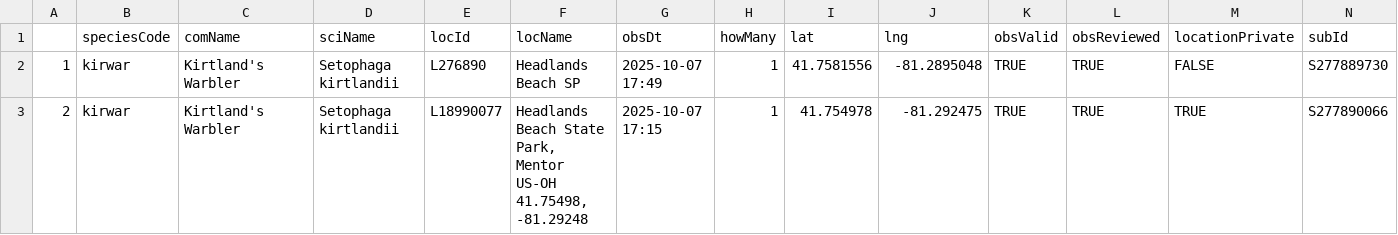
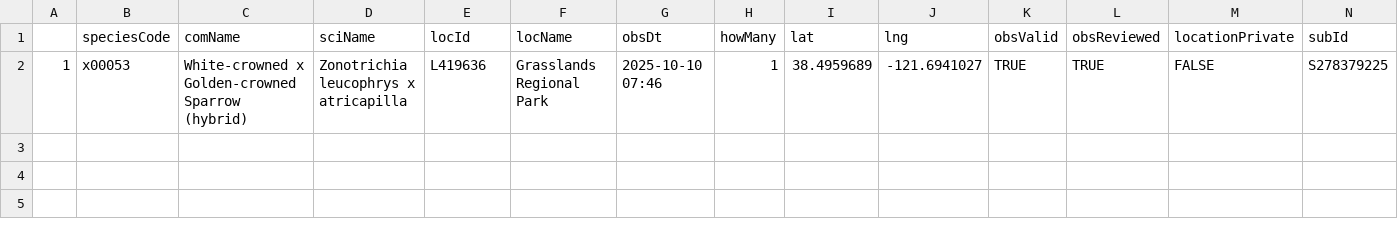
Before and after one commit to jsm425/BirdNerd, a CSV file: BirdSightingLists/level5Sightings.csv, drawn as a sheet.

```diff
--- a/BirdSightingLists/level5Sightings.csv
+++ b/BirdSightingLists/level5Sightings.csv
@@ -1,3 +1,2 @@
 "","speciesCode","comName","sciName","locId","locName","obsDt","howMany","lat","lng","obsValid","obsReviewed","locationPrivate","subId"
-"1","kirwar","Kirtland's Warbler","Setophaga kirtlandii","L276890","Headlands Beach SP","2025-10-07 17:49",1,41.7581556,-81.2895048,TRUE,TRUE,FALSE,"S277889730"
-"2","kirwar","Kirtland's Warbler","Setophaga kirtlandii","L18990077","Headlands Beach State Park, Mentor US-OH 41.75498, -81.29248","2025-10-07 17:15",1,41.754978,-81.292475,TRUE,TRUE,TRUE,"S277890066"
+"1","x00053","White-crowned x Golden-crowned Sparrow (hybrid)","Zonotrichia leucophrys x atricapilla","L419636","Grasslands Regional Park","2025-10-10 07:46",1,38.4959689,-121.6941027,TRUE,TRUE,FALSE,"S278379225"
```
Also changed, not shown: BirdSightingLists/level4Sightings.csv, 3 other files.
